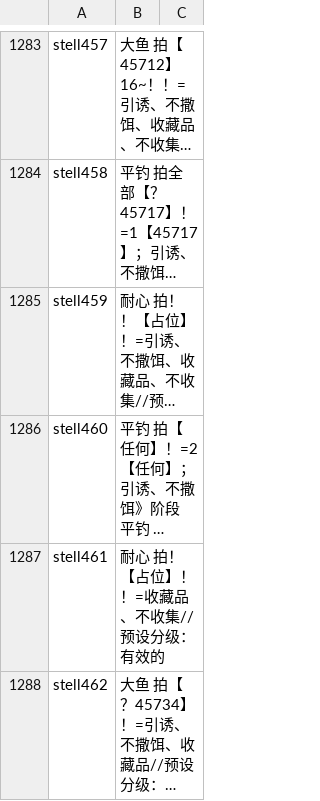
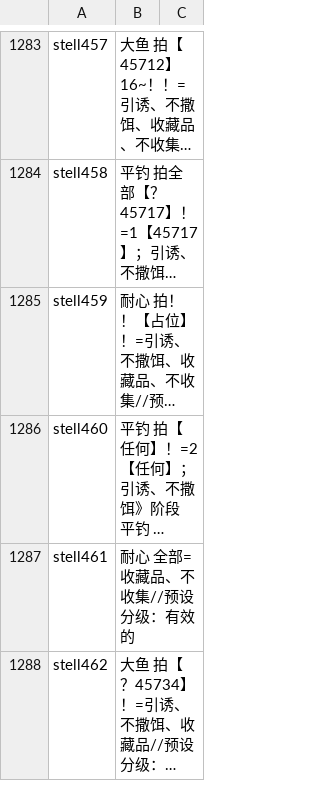
Before and after one commit to BlackCleaverLoli/MissFisher, a CSV file: Preset4V2.csv, drawn as a sheet; only a part is shown, gaps mark what is left out; long unchanged cells end in …; the diff covers the shown part only; the diff names each change by its address in the sheet, - before the commit and + after, or states it on an @@ line.

Commit message:
Update Preset4V2.csv

```diff
--- a/Preset4V2.csv
+++ b/Preset4V2.csv
-B1287: 耐心 拍！【占位】！！=收藏品、不收集//预设分级：有效的
+B1287: 耐心 全部=收藏品、不收集//预设分级：有效的
```
Also changed, not shown: 5 edited cells elsewhere in this file.
